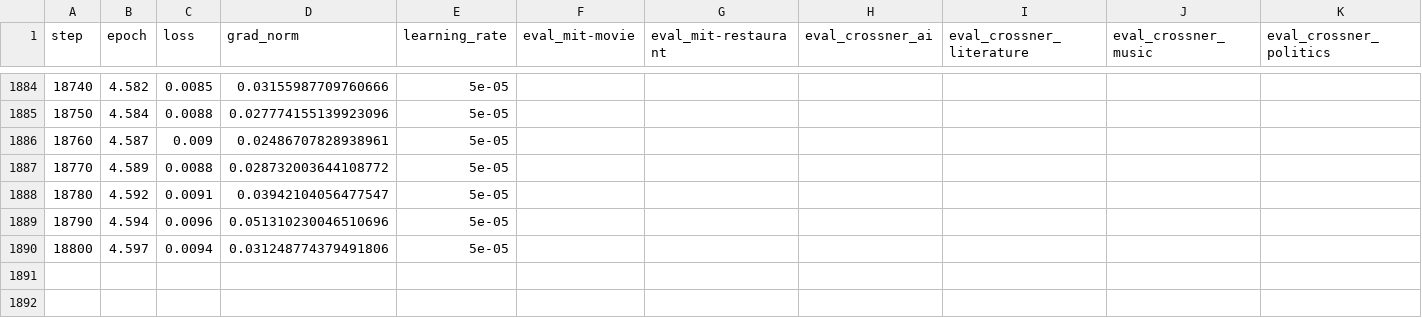
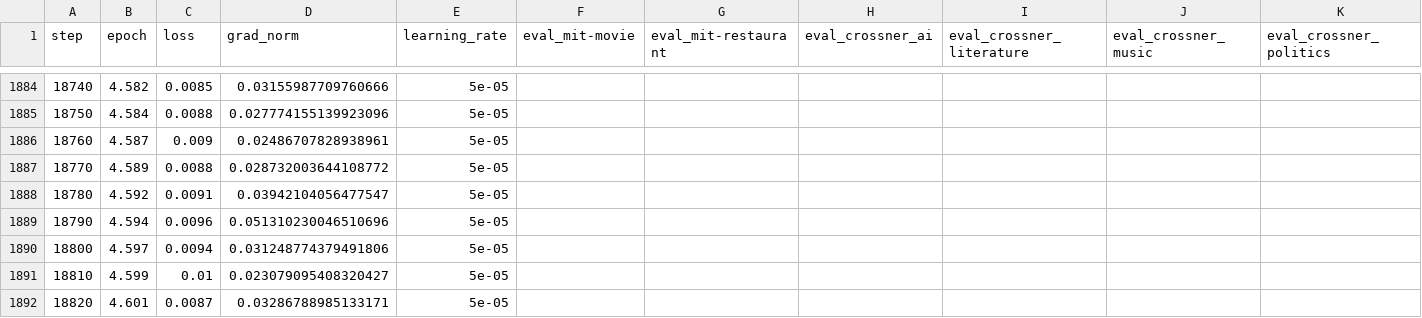
Before and after one commit to chrisjihee/GNER, a CSV file: output-lfs/train_ZSE-HR523562-dgx-a100/FlanT5-Base-HR523562/train-metrics-12ep-0318-001853.csv, drawn as a sheet; only a part is shown, gaps mark what is left out; rows hold the shown columns only; the diff names each change by its address in the sheet, - before the commit and + after, or states it on an @@ line.

```diff
--- a/output-lfs/train_ZSE-HR523562-dgx-a100/FlanT5-Base-HR523562/train-metrics-12ep-0318-001853.csv
+++ b/output-lfs/train_ZSE-HR523562-dgx-a100/FlanT5-Base-HR523562/train-metrics-12ep-0318-001853.csv
+row 1891: 18810 | 4.599 | 0.01 | 0.023079095408320427 | 5e-05
+row 1892: 18820 | 4.601 | 0.0087 | 0.03286788985133171 | 5e-05
```
Also changed, not shown: output-lfs/train_ZSE-HR433594-dgx-a100/FlanT5-Base-HR433594/train-metrics-12ep-0317-135511.csv, 15 other files.
